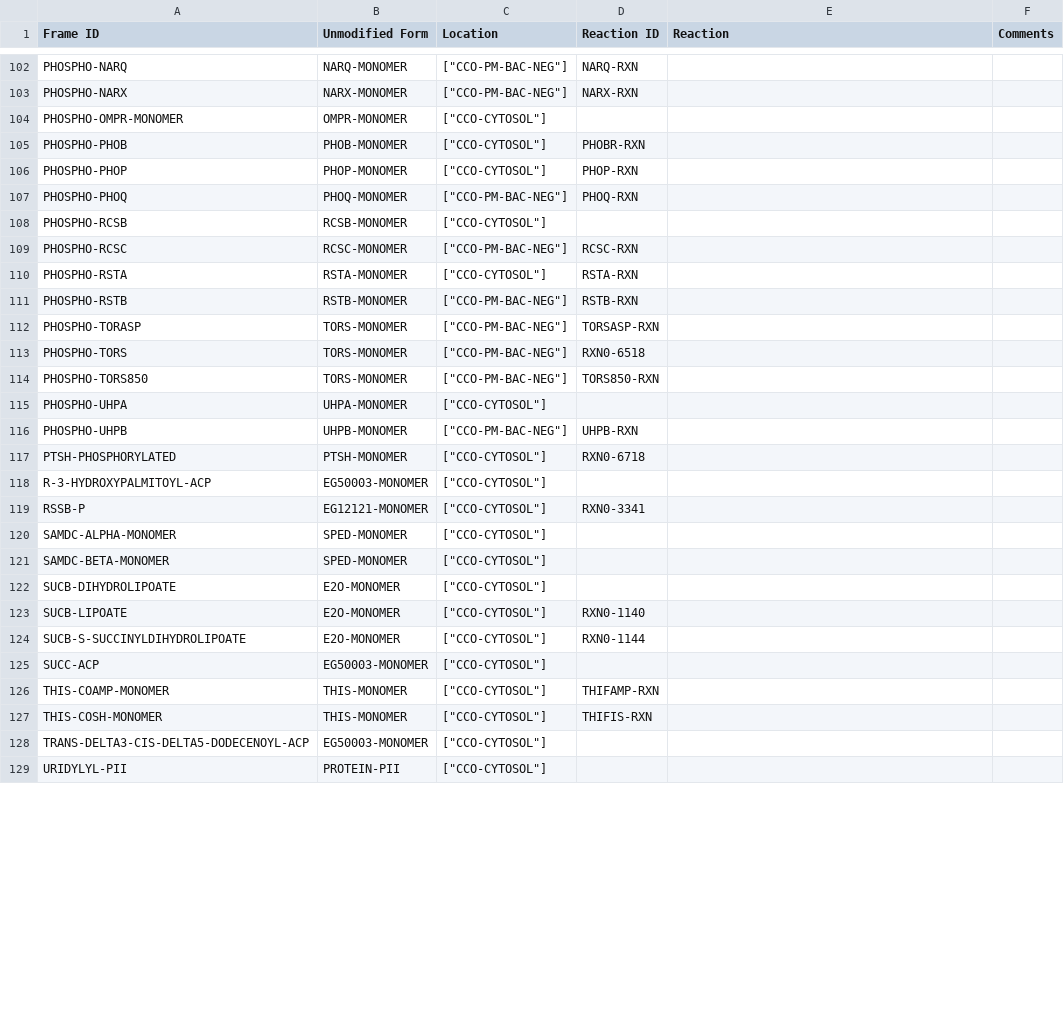
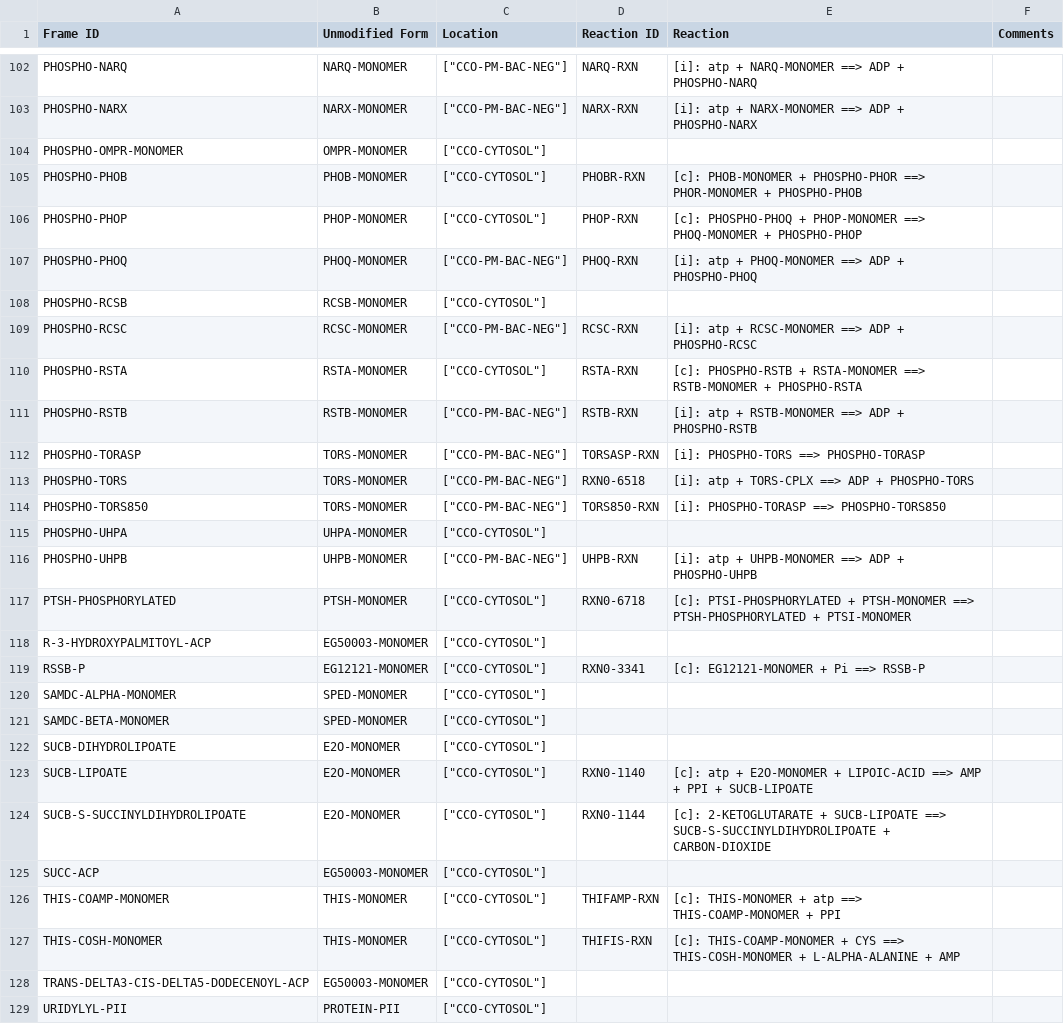
Before and after one commit to CovertLab/WholeCellEcoliRelease, a CSV file: data/parsed/proteinMonomers_modified.csv, drawn as a sheet; only a part is shown, gaps mark what is left out; the diff covers the shown part only; the diff names each change by its address in the sheet, - before the commit and + after, or states it on an @@ line.

Commit message:
Added location abbrevations, Fesit metabolite ids, and reaction strings to proteinMonomers modified

```diff
--- a/data/parsed/proteinMonomers_modified.csv
+++ b/data/parsed/proteinMonomers_modified.csv
-E102 (Reaction): (empty)
+E102 (Reaction): [i]: atp + NARQ-MONOMER ==> ADP + PHOSPHO-NARQ
-E103 (Reaction): (empty)
+E103 (Reaction): [i]: atp + NARX-MONOMER ==> ADP + PHOSPHO-NARX
-E105 (Reaction): (empty)
+E105 (Reaction): [c]: PHOB-MONOMER + PHOSPHO-PHOR ==> PHOR-MONOMER + PHOSPHO-PHOB
-E106 (Reaction): (empty)
+E106 (Reaction): [c]: PHOSPHO-PHOQ + PHOP-MONOMER ==> PHOQ-MONOMER + PHOSPHO-PHOP
-E107 (Reaction): (empty)
+E107 (Reaction): [i]: atp + PHOQ-MONOMER ==> ADP + PHOSPHO-PHOQ
-E109 (Reaction): (empty)
+E109 (Reaction): [i]: atp + RCSC-MONOMER ==> ADP + PHOSPHO-RCSC
-E110 (Reaction): (empty)
+E110 (Reaction): [c]: PHOSPHO-RSTB + RSTA-MONOMER ==> RSTB-MONOMER + PHOSPHO-RSTA
-E111 (Reaction): (empty)
+E111 (Reaction): [i]: atp + RSTB-MONOMER ==> ADP + PHOSPHO-RSTB
-E112 (Reaction): (empty)
+E112 (Reaction): [i]: PHOSPHO-TORS ==> PHOSPHO-TORASP
-E113 (Reaction): (empty)
+E113 (Reaction): [i]: atp + TORS-CPLX ==> ADP + PHOSPHO-TORS
-E114 (Reaction): (empty)
+E114 (Reaction): [i]: PHOSPHO-TORASP ==> PHOSPHO-TORS850
-E116 (Reaction): (empty)
+E116 (Reaction): [i]: atp + UHPB-MONOMER ==> ADP + PHOSPHO-UHPB
-E117 (Reaction): (empty)
+E117 (Reaction): [c]: PTSI-PHOSPHORYLATED + PTSH-MONOMER ==> PTSH-PHOSPHORYLATED + PTSI-MONOMER
-E119 (Reaction): (empty)
+E119 (Reaction): [c]: EG12121-MONOMER + Pi ==> RSSB-P
-E123 (Reaction): (empty)
+E123 (Reaction): [c]: atp + E2O-MONOMER + LIPOIC-ACID ==> AMP + PPI + SUCB-LIPOATE
-E124 (Reaction): (empty)
+E124 (Reaction): [c]: 2-KETOGLUTARATE + SUCB-LIPOATE ==> SUCB-S-SUCCINYLDIHYDROLIPOATE + CARBON-DIOXIDE
-E126 (Reaction): (empty)
+E126 (Reaction): [c]: THIS-MONOMER + atp ==> THIS-COAMP-MONOMER + PPI
-E127 (Reaction): (empty)
+E127 (Reaction): [c]: THIS-COAMP-MONOMER + CYS ==> THIS-COSH-MONOMER + L-ALPHA-ALANINE + AMP
```
Also changed, not shown: 55 edited cells elsewhere in this file, 1 other file.
